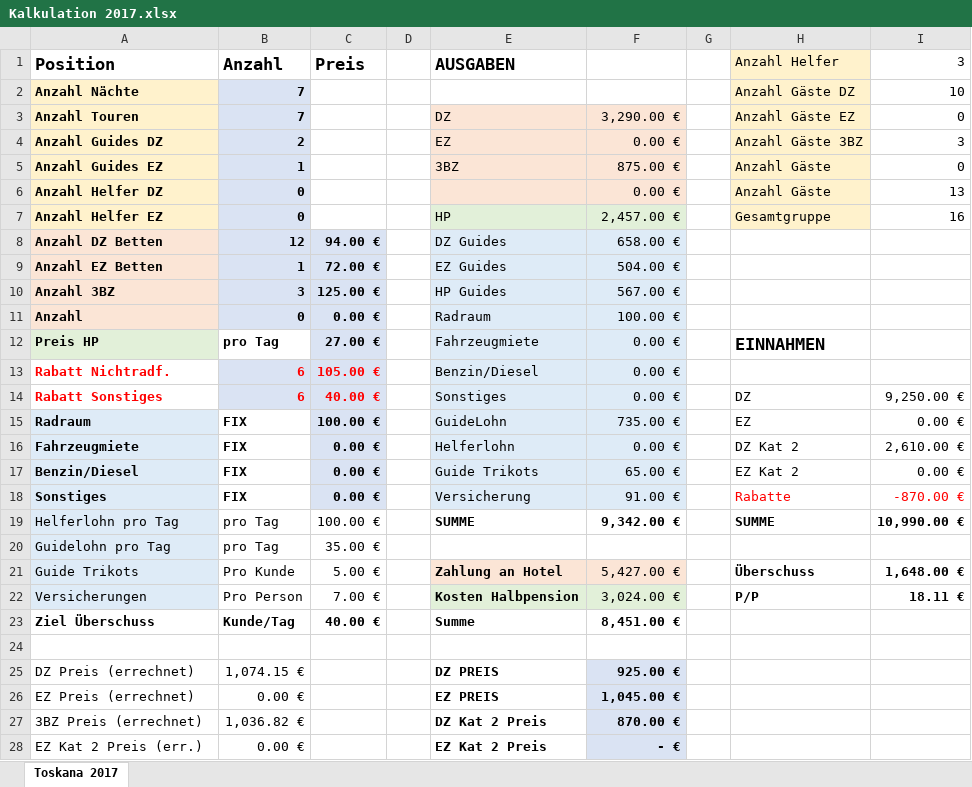
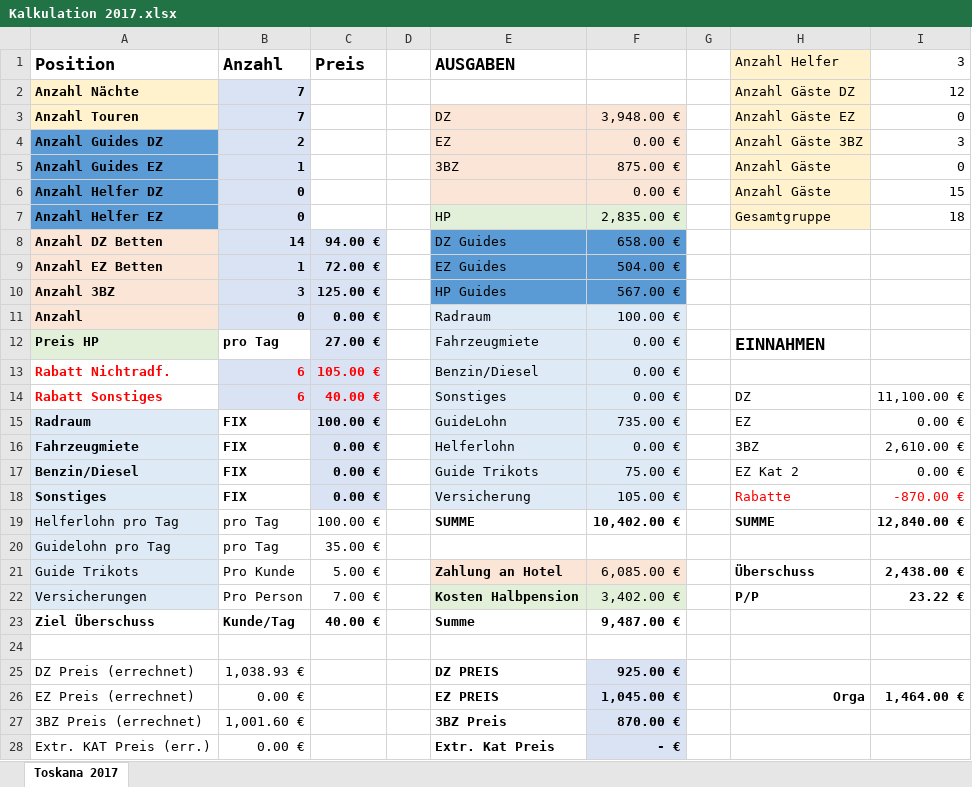
Before and after one commit to xandi37einhalb/CA, an Excel workbook: 2017 Reisen/toskana/Kalkulation 2017.xlsx, sheet Toskana 2017, drawn as a sheet; only a part is shown; values as stored, in another font and other column widths than the file's, no borders; the diff covers the shown part only; the diff names each change by its address in the sheet, - before the commit and + after, or states it on an @@ line.

Commit message:
Toskana angepasst

```diff
--- a/2017 Reisen/toskana/Kalkulation 2017.xlsx (sheet Toskana 2017)
+++ b/2017 Reisen/toskana/Kalkulation 2017.xlsx (sheet Toskana 2017)
-I2 (3): 10
+I2 (3): 12
-F3: 3,290.00 €
+F3: 3,948.00 €
-A4:A7 fill: #FFF2CC
+A4:A7 fill: #5B9BD5
-I6 (3): 13
+I6 (3): 15
-F7: 2,457.00 €
+F7: 2,835.00 €
-I7 (3): 16
+I7 (3): 18
-B8 (Anzahl): 12
+B8 (Anzahl): 14
-E8:F10 fill: #DEEBF7
+E8:F10 fill: #5B9BD5
-I14 (3): 9,250.00 €
+I14 (3): 11,100.00 €
-H16 (Anzahl Helfer): DZ Kat 2
+H16 (Anzahl Helfer): 3BZ
-F17: 65.00 €
+F17: 75.00 €
-F18: 91.00 €
+F18: 105.00 €
-F19: 9,342.00 €
+F19: 10,402.00 €
-I19 (3): 10,990.00 €
+I19 (3): 12,840.00 €
-F21: 5,427.00 €
+F21: 6,085.00 €
-I21 (3): 1,648.00 €
+I21 (3): 2,438.00 €
-F22: 3,024.00 €
+F22: 3,402.00 €
-I22 (3): 18.11 €
+I22 (3): 23.22 €
-F23: 8,451.00 €
+F23: 9,487.00 €
-B25 (Anzahl): 1,074.15 €
+B25 (Anzahl): 1,038.93 €
-H26 (Anzahl Helfer): (empty)
+H26 (Anzahl Helfer): Orga
-I26 (3): (empty)
+I26 (3): 1,464.00 €
-B27 (Anzahl): 1,036.82 €
+B27 (Anzahl): 1,001.60 €
-E27 (AUSGABEN): DZ Kat 2 Preis
+E27 (AUSGABEN): 3BZ Preis
-A28 (Position): EZ Kat 2 Preis (err.)
+A28 (Position): Extr. KAT Preis (err.)
-E28 (AUSGABEN): EZ Kat 2 Preis
+E28 (AUSGABEN): Extr. Kat Preis
```
Also changed, not shown: 20 removed rows elsewhere in this sheet, formulas that keep their value, 1 other file.
